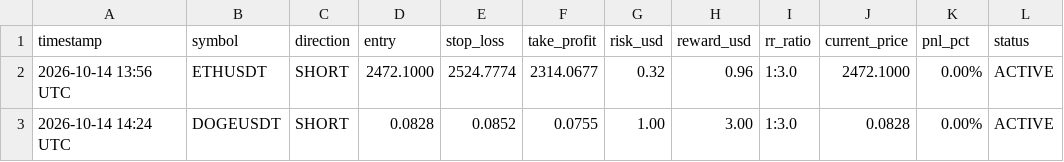
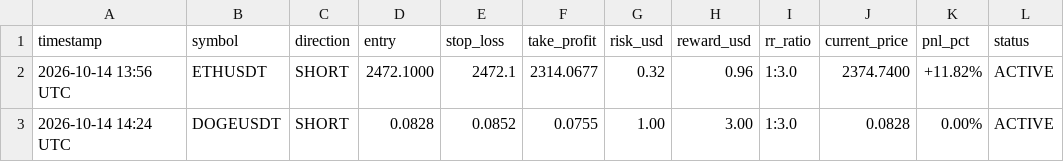
Before and after one commit to musha1229/crypto-future-bot, a CSV file: futures_log.csv, drawn as a sheet.

```diff
--- a/futures_log.csv
+++ b/futures_log.csv
@@ -1,3 +1,3 @@
 timestamp,symbol,direction,entry,stop_loss,take_profit,risk_usd,reward_usd,rr_ratio,current_price,pnl_pct,status
-2026-10-14 13:56 UTC,ETHUSDT,SHORT,2472.1000,2524.7774,2314.0677,0.32,0.96,1:3.0,2472.1000,0.00%,ACTIVE
+2026-10-14 13:56 UTC,ETHUSDT,SHORT,2472.1000,2472.1,2314.0677,0.32,0.96,1:3.0,2374.7400,+11.82%,ACTIVE
 2026-10-14 14:24 UTC,DOGEUSDT,SHORT,0.0828,0.0852,0.0755,1.00,3.00,1:3.0,0.0828,0.00%,ACTIVE
```
